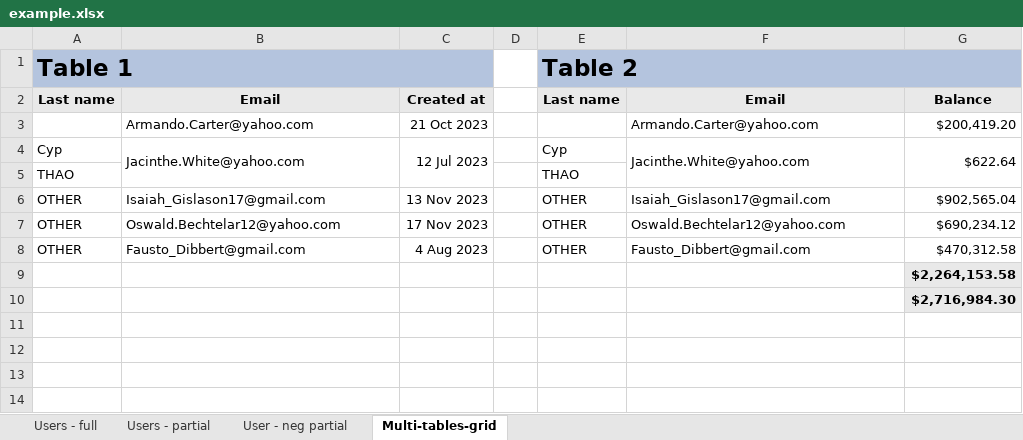
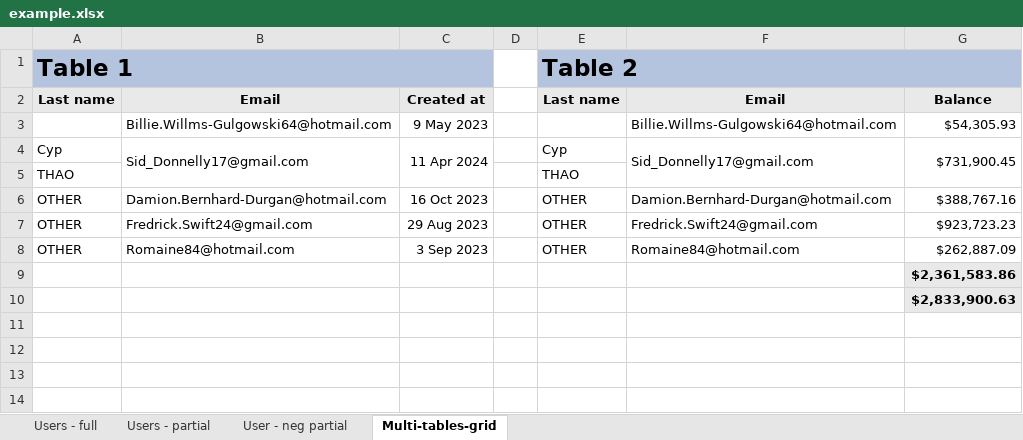
Before and after one commit to ChronicStone/typed-xlsx, an Excel workbook: example.xlsx, sheet Multi-tables-grid, drawn as a sheet; only a part is shown; values as stored, in another font and other column widths than the file's, no borders; removed rows and columns are numbered as before the commit, all else as after; the diff covers the shown part only; the diff names each change by its address in the sheet, - before the commit and + after, or states it on an @@ line.

```diff
--- a/example.xlsx (sheet Multi-tables-grid)
+++ b/example.xlsx (sheet Multi-tables-grid)
-row 3:  | Armando.Carter@yahoo.com | 21 Oct 2023 |  |  | Armando.Carter@yahoo.com | $200,419.20
+row 3:  | Billie.Willms-Gulgowski64@hotmail.com | 9 May 2023 |  |  | Billie.Willms-Gulgowski64@hotmail.com | $54,305.93
-B4: Jacinthe.White@yahoo.com
+B4: Sid_Donnelly17@gmail.com
-C4: 12 Jul 2023
+C4: 11 Apr 2024
-F4: Jacinthe.White@yahoo.com
+F4: Sid_Donnelly17@gmail.com
-G4: $622.64
+G4: $731,900.45
-B6: Isaiah_Gislason17@gmail.com
+B6: Damion.Bernhard-Durgan@hotmail.com
-C6: 13 Nov 2023
+C6: 16 Oct 2023
-F6: Isaiah_Gislason17@gmail.com
+F6: Damion.Bernhard-Durgan@hotmail.com
-G6: $902,565.04
+G6: $388,767.16
-B7: Oswald.Bechtelar12@yahoo.com
+B7: Fredrick.Swift24@gmail.com
-C7: 17 Nov 2023
+C7: 29 Aug 2023
-F7: Oswald.Bechtelar12@yahoo.com
+F7: Fredrick.Swift24@gmail.com
-G7: $690,234.12
+G7: $923,723.23
-B8: Fausto_Dibbert@gmail.com
+B8: Romaine84@hotmail.com
-C8: 4 Aug 2023
+C8: 3 Sep 2023
-F8: Fausto_Dibbert@gmail.com
+F8: Romaine84@hotmail.com
-G8: $470,312.58
+G8: $262,887.09
-G9: $2,264,153.58
+G9: $2,361,583.86
-G10: $2,716,984.30
+G10: $2,833,900.63
```
Also changed, not shown: 1 added row, 1 removed row and 18 edited cells elsewhere in this sheet, sheet User - neg partial, sheet Users - partial, sheet Users - full, 39 other files.
